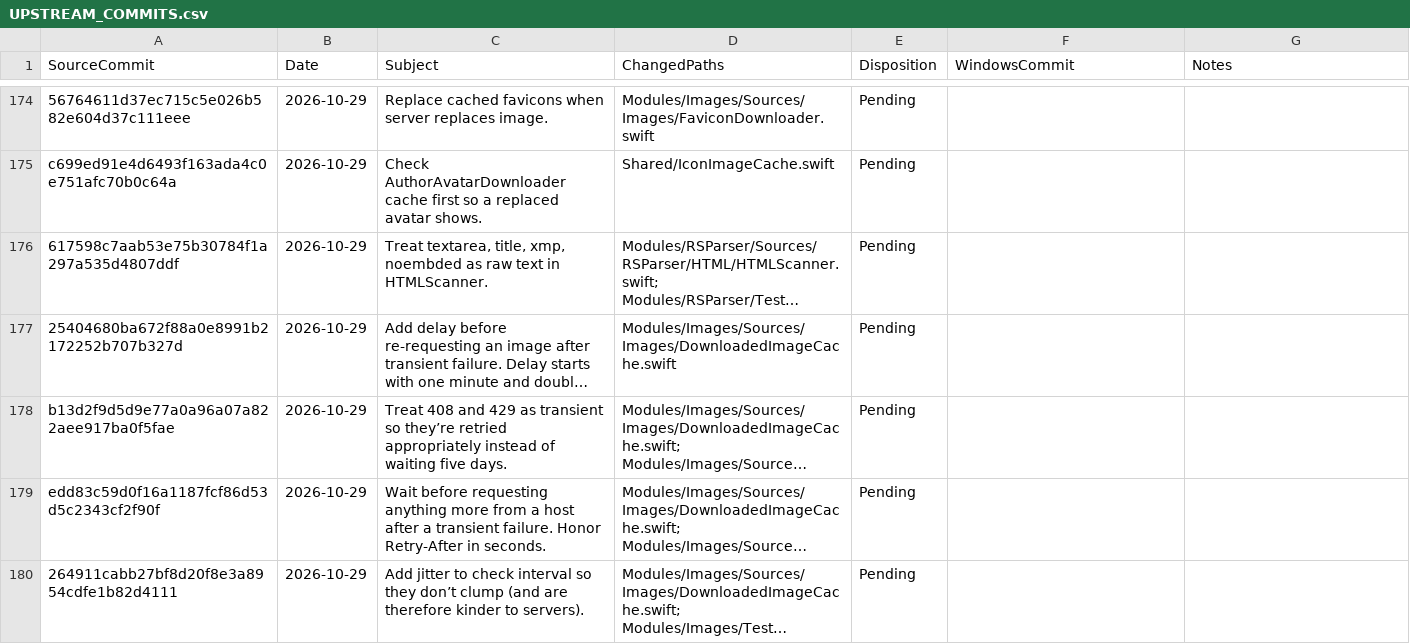
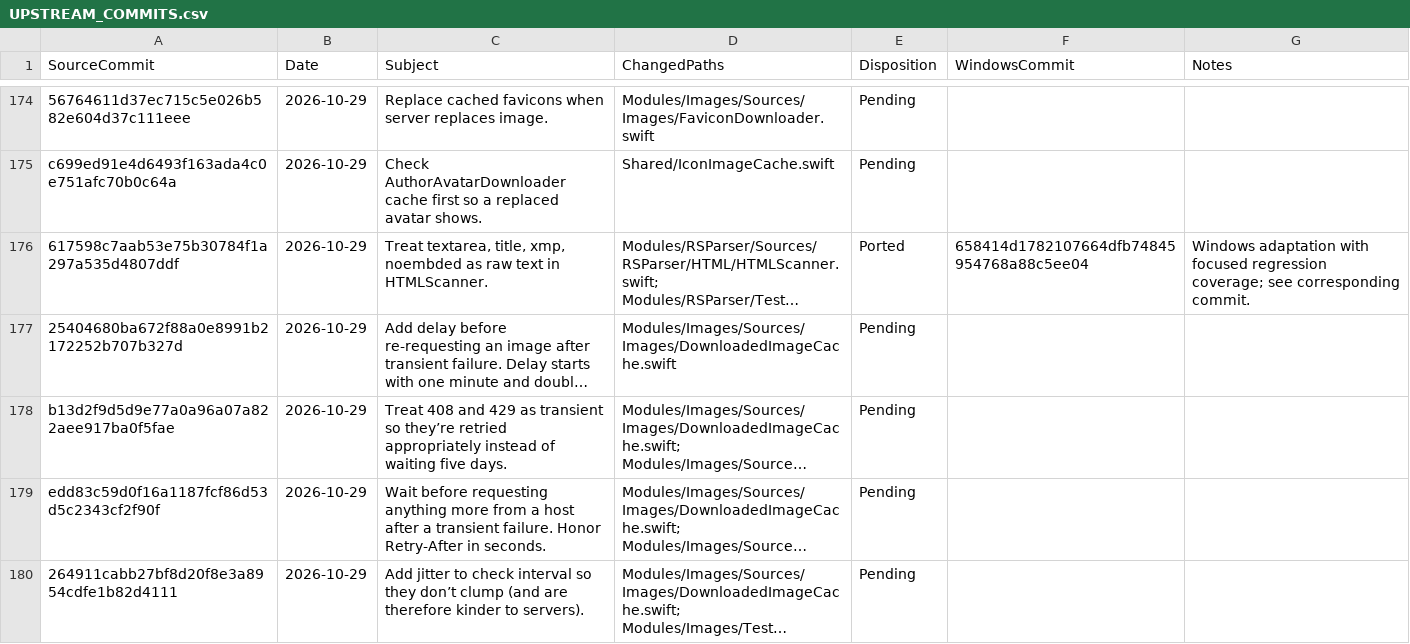
Before and after one commit to jcqtech/WinNewsWire, a CSV file: docs/UPSTREAM_COMMITS.csv, drawn as a sheet; only a part is shown, gaps mark what is left out; long unchanged cells end in …; the diff covers the shown part only; the diff names each change by its address in the sheet, - before the commit and + after, or states it on an @@ line.

```diff
--- a/docs/UPSTREAM_COMMITS.csv
+++ b/docs/UPSTREAM_COMMITS.csv
-E176 (Disposition): Pending
+E176 (Disposition): Ported
-F176 (WindowsCommit): (empty)
+F176 (WindowsCommit): 658414d1782107664dfb74845954768a88c5ee04
-G176 (Notes): (empty)
+G176 (Notes): Windows adaptation with focused regression coverage; see corresponding commit.
```
Also changed, not shown: 42 edited cells elsewhere in this file.
